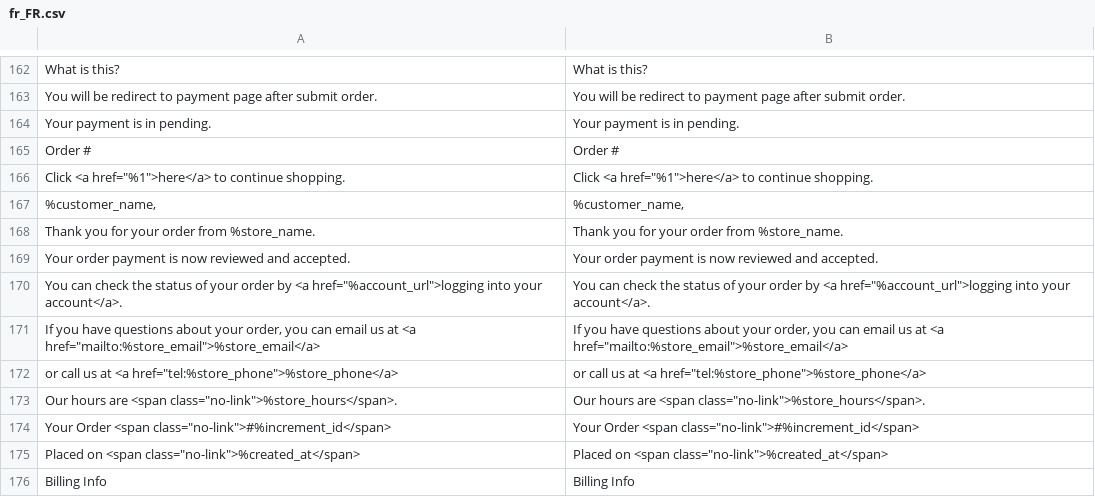
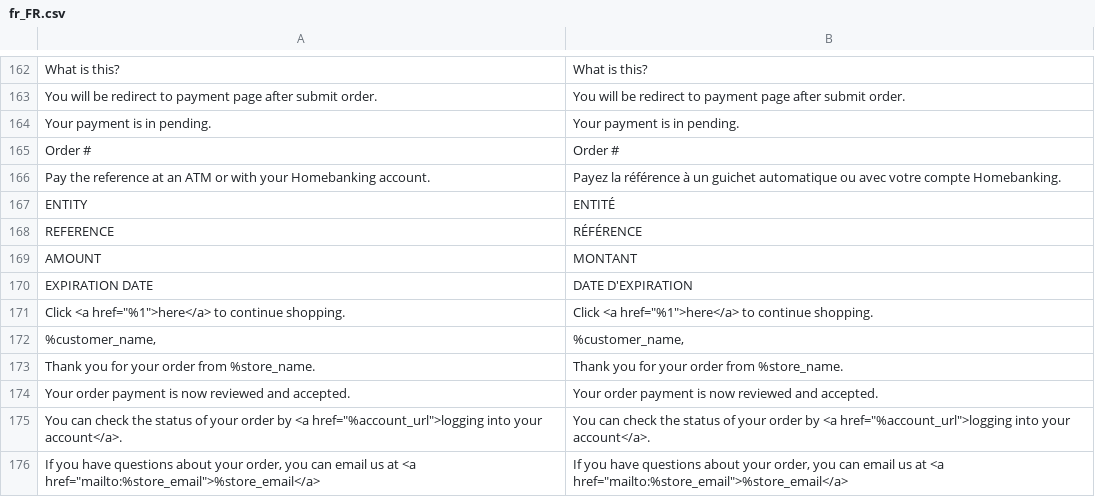
Before and after one commit to hipay/hipay-fullservice-sdk-magento2, a CSV file: i18n/fr_FR.csv, drawn as a sheet; only a part is shown, gaps mark what is left out; the shorter side is filled out with more unchanged rows; the diff names each change by its address in the sheet, - before the commit and + after, or states it on an @@ line.

```diff
--- a/i18n/fr_FR.csv
+++ b/i18n/fr_FR.csv
+row 166: Pay the reference at an ATM or with your Homebanking account. | Payez la référence à un guichet automatique ou avec votre compte Homebanking.
+row 167: ENTITY | ENTITÉ
+row 168: REFERENCE | RÉFÉRENCE
+row 169: AMOUNT | MONTANT
+row 170: EXPIRATION DATE | DATE D'EXPIRATION
```
Also changed, not shown: i18n/en_US.csv, 8 other files.
